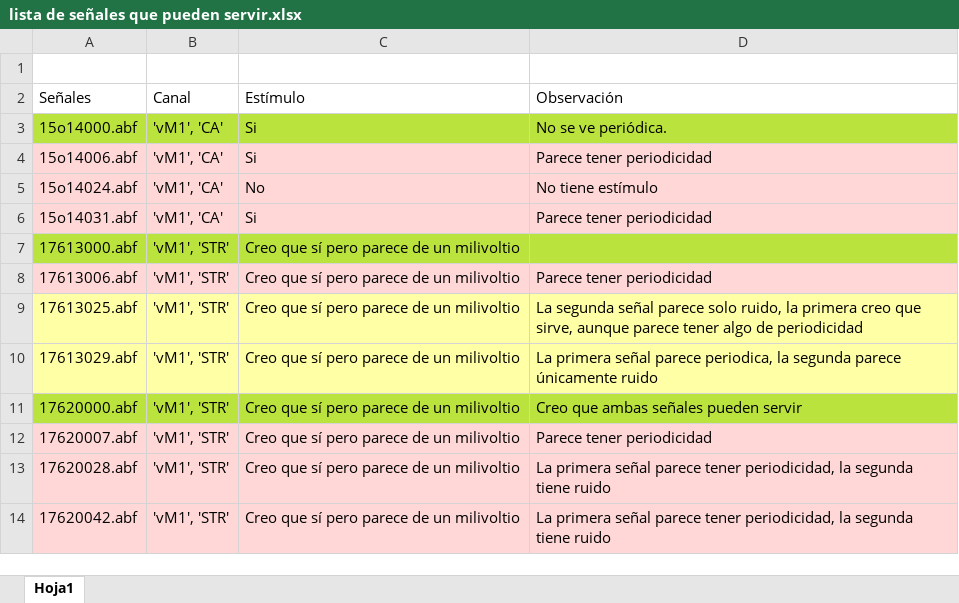
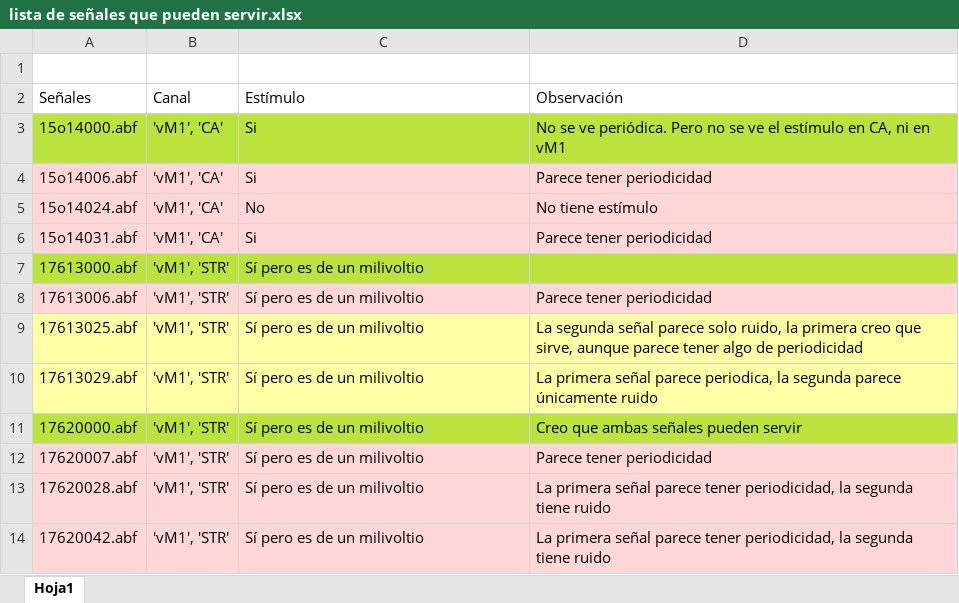
Before and after one commit to dcrovo/Brain-Structures-Classification-from-iEEG, an Excel workbook: data/lista de señales que pueden servir.xlsx, sheet Hoja1, drawn as a sheet; values as stored, in another font and other column widths than the file's, no borders; the diff names each change by its address in the sheet, - before the commit and + after, or states it on an @@ line.

Commit message:
UPDATE - excel file with posible datasources

```diff
--- a/data/lista de señales que pueden servir.xlsx (sheet Hoja1)
+++ b/data/lista de señales que pueden servir.xlsx (sheet Hoja1)
-D3 (Observación): No se ve periódica.
+D3 (Observación): No se ve periódica. Pero no se ve el estímulo en CA, ni en vM1
-C7:C14 (Estímulo): Creo que sí pero parece de un milivoltio
+C7:C14 (Estímulo): Sí pero es de un milivoltio
```
